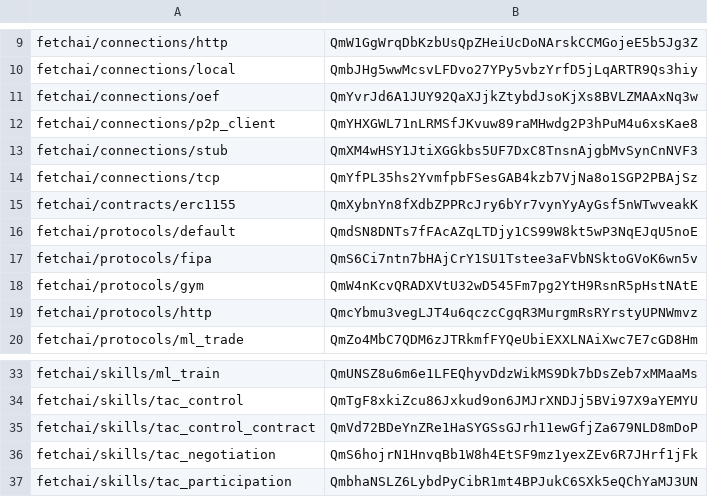
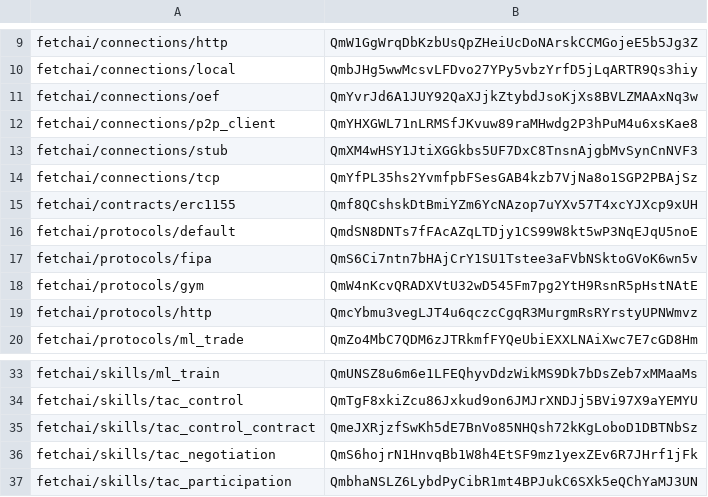
Before and after one commit to fetchai/agents-aea, a CSV file: packages/hashes.csv, drawn as a sheet; only a part is shown, gaps mark what is left out.

```diff
--- a/packages/hashes.csv
+++ b/packages/hashes.csv
@@ -14,3 +14,3 @@ fetchai/connections/stub,QmXM4wHSY1JtiXGGkbs5UF7DxC8TnsnAjgbMvSynCnNVF3
 fetchai/connections/tcp,QmYfPL35hs2YvmfpbFSesGAB4kzb7VjNa8o1SGP2PBAjSz
-fetchai/contracts/erc1155,QmXybnYn8fXdbZPPRcJry6bYr7vynYyAyGsf5nWTwveakK
+fetchai/contracts/erc1155,Qmf8QCshskDtBmiYZm6YcNAzop7uYXv57T4xcYJXcp9xUH
 fetchai/protocols/default,QmdSN8DNTs7fFAcAZqLTDjy1CS99W8kt5wP3NqEJqU5noE
@@ -34,3 +34,3 @@ fetchai/skills/ml_train,QmUNSZ8u6m6e1LFEQhyvDdzWikMS9Dk7bDsZeb7xMMaaMs
 fetchai/skills/tac_control,QmTgF8xkiZcu86Jxkud9on6JMJrXNDJj5BVi97X9aYEMYU
-fetchai/skills/tac_control_contract,QmVd72BDeYnZRe1HaSYGSsGJrh11ewGfjZa679NLD8mDoP
+fetchai/skills/tac_control_contract,QmeJXRjzfSwKh5dE7BnVo85NHQsh72kKgLoboD1DBTNbSz
 fetchai/skills/tac_negotiation,QmS6hojrN1HnvqBb1W8h4EtSF9mz1yexZEv6R7JHrf1jFk
```
Also changed, not shown: 5 other files.
